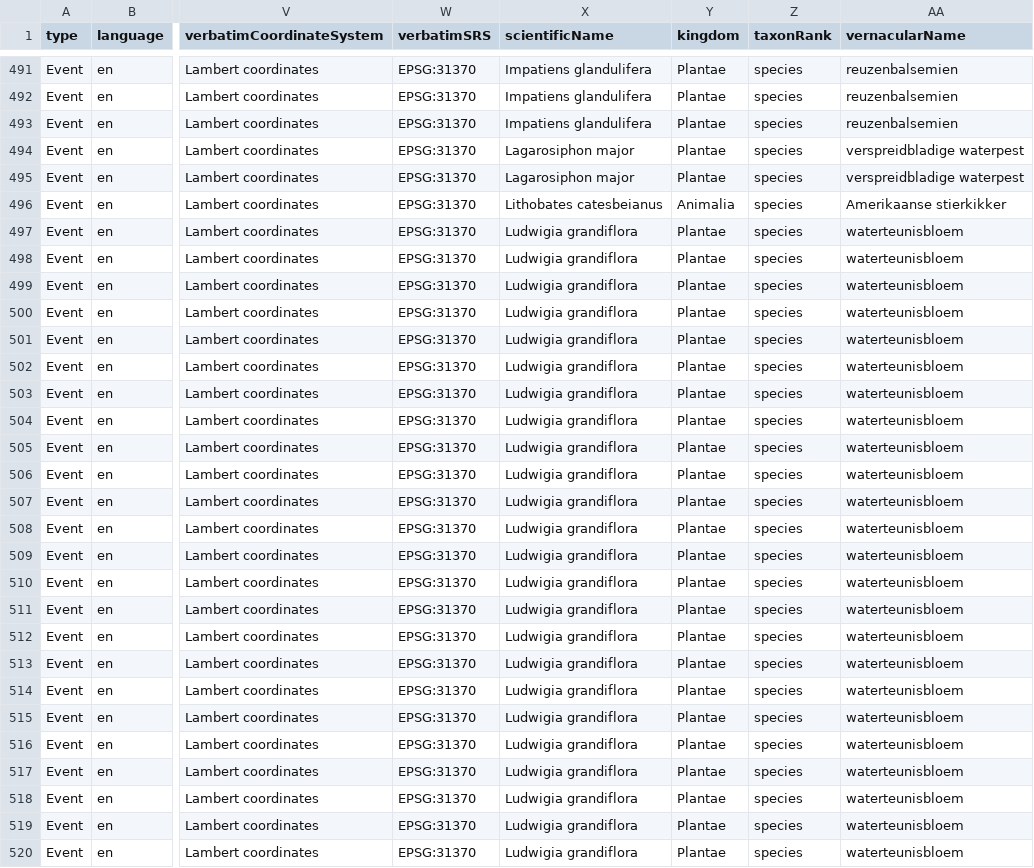
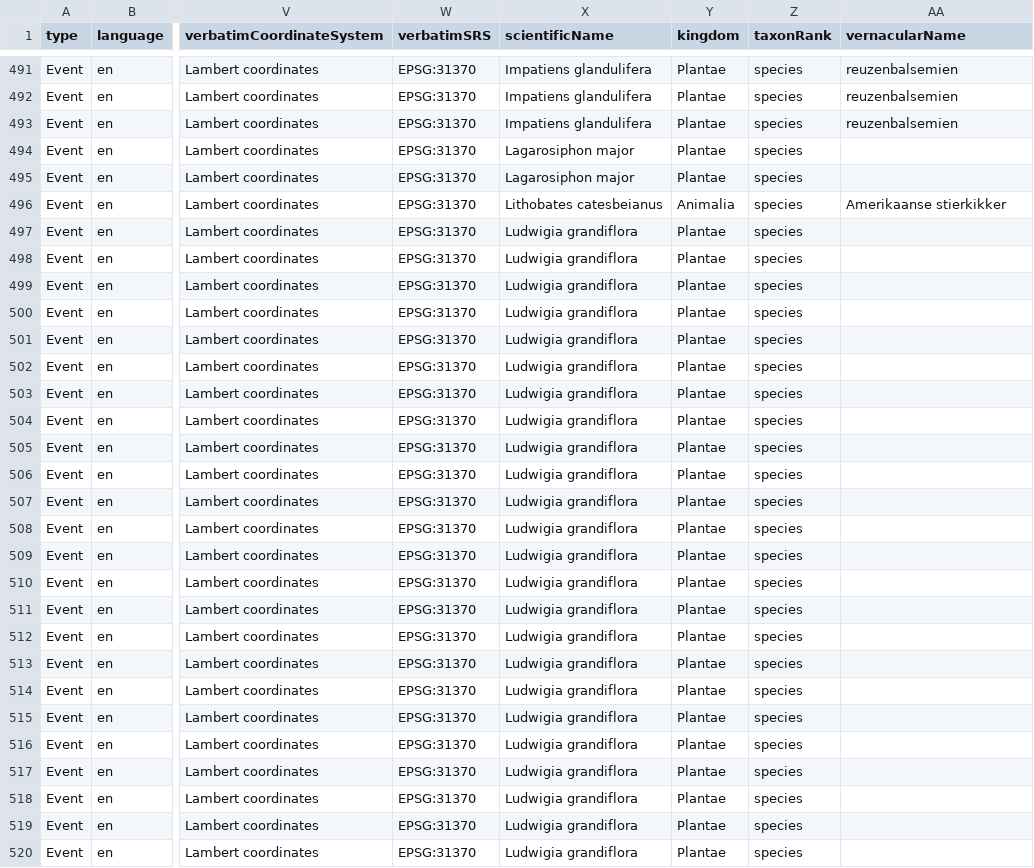
Before and after one commit to riparias/pcm-ias-plants-occurrences, a CSV file: data/processed/occurrence.csv, drawn as a sheet; only a part is shown, gaps mark what is left out; the diff covers the shown part only; the diff names each change by its address in the sheet, - before the commit and + after, or states it on an @@ line.

Commit message:
[AUTO]Mapping
Files changed:
M	data/processed/occurrence.csv

```diff
--- a/data/processed/occurrence.csv
+++ b/data/processed/occurrence.csv
-AA494:AA495 (vernacularName): verspreidbladige waterpest
+AA494:AA495 (vernacularName): (empty)
-AA497:AA520 (vernacularName): waterteunisbloem
+AA497:AA520 (vernacularName): (empty)
```
Also changed, not shown: 50 edited cells elsewhere in this file.
